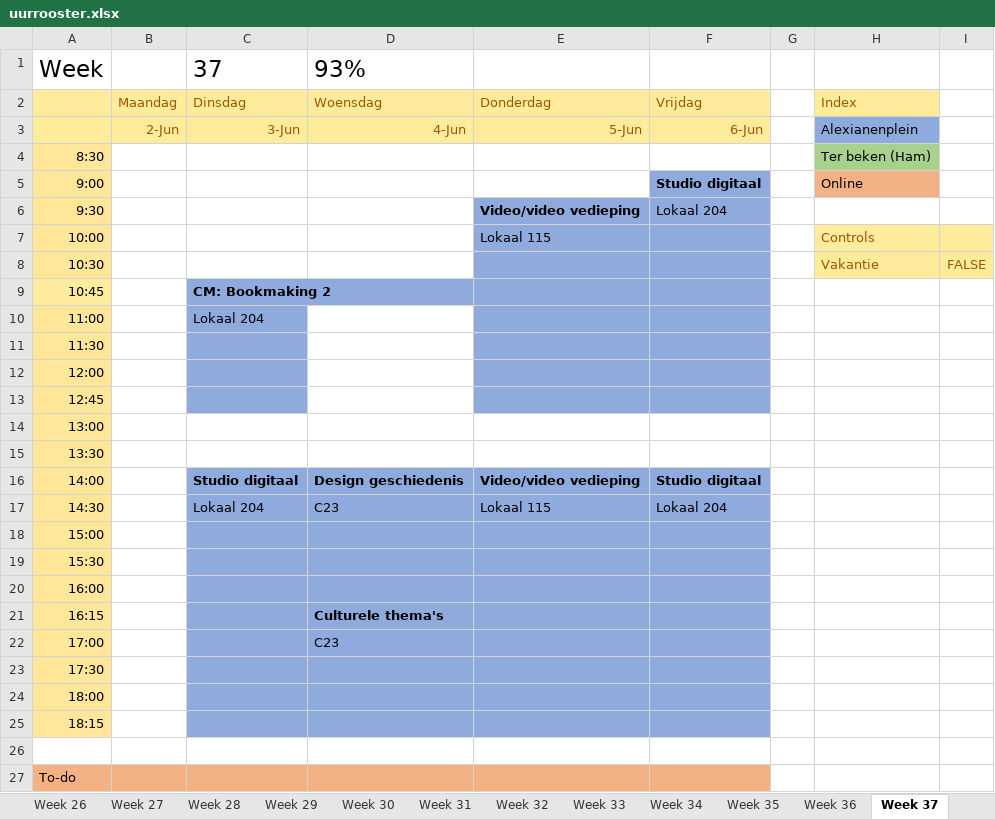
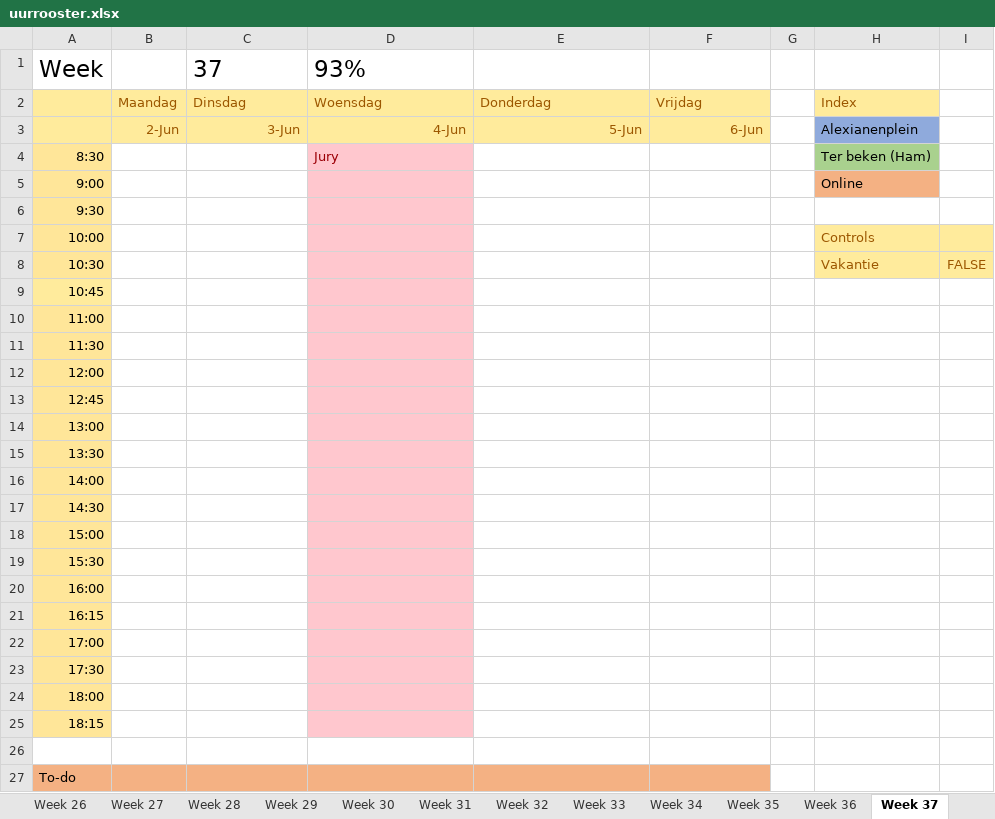
Before and after one commit to ninjahisser/LUCA-2, an Excel workbook: uurrooster.xlsx, sheet Week 37, drawn as a sheet; only a part is shown; values as stored, in another font and other column widths than the file's, no borders; conditional formats not drawn; the diff names each change by its address in the sheet, - before the commit and + after, or states it on an @@ line.

```diff
--- a/uurrooster.xlsx (sheet Week 37)
+++ b/uurrooster.xlsx (sheet Week 37)
-D4: (empty)
+D4: Jury
-D4:D15 fill: none
+D4:D15 fill: #FFC7CE
-F5: Studio digitaal
+F5: (empty)
-F5 fill: #8FAADC
+F5 fill: none
-E6: Video/video vedieping
+E6: (empty)
-E6:F13 fill: #8FAADC
+E6:F13 fill: none
-F6: Lokaal 204
+F6: (empty)
-E7: Lokaal 115
+E7: (empty)
-C9: CM: Bookmaking 2
+C9: (empty)
-C9:C13 fill: #8FAADC
+C9:C13 fill: none
-C10: Lokaal 204
+C10: (empty)
-C16: Studio digitaal
+C16: (empty)
-C16:C25 fill: #8FAADC
+C16:C25 fill: none
-D16: Design geschiedenis
+D16: (empty)
-D16:D25 fill: #8FAADC
+D16:D25 fill: #FFC7CE
-E16: Video/video vedieping
+E16: (empty)
-E16:F25 fill: #8FAADC
+E16:F25 fill: none
-F16: Studio digitaal
+F16: (empty)
-C17: Lokaal 204
+C17: (empty)
-D17: C23
+D17: (empty)
-E17: Lokaal 115
+E17: (empty)
-F17: Lokaal 204
+F17: (empty)
-D21: Culturele thema's
+D21: (empty)
-D22: C23
+D22: (empty)
```
Also changed, not shown: sheet Week 40, 3 other files.
